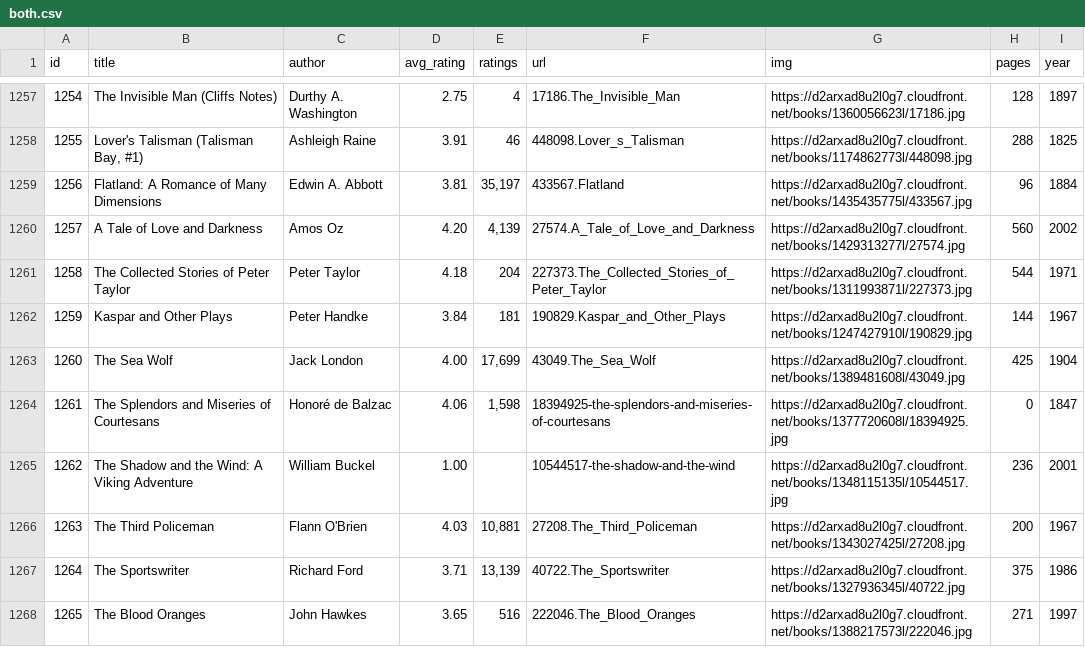
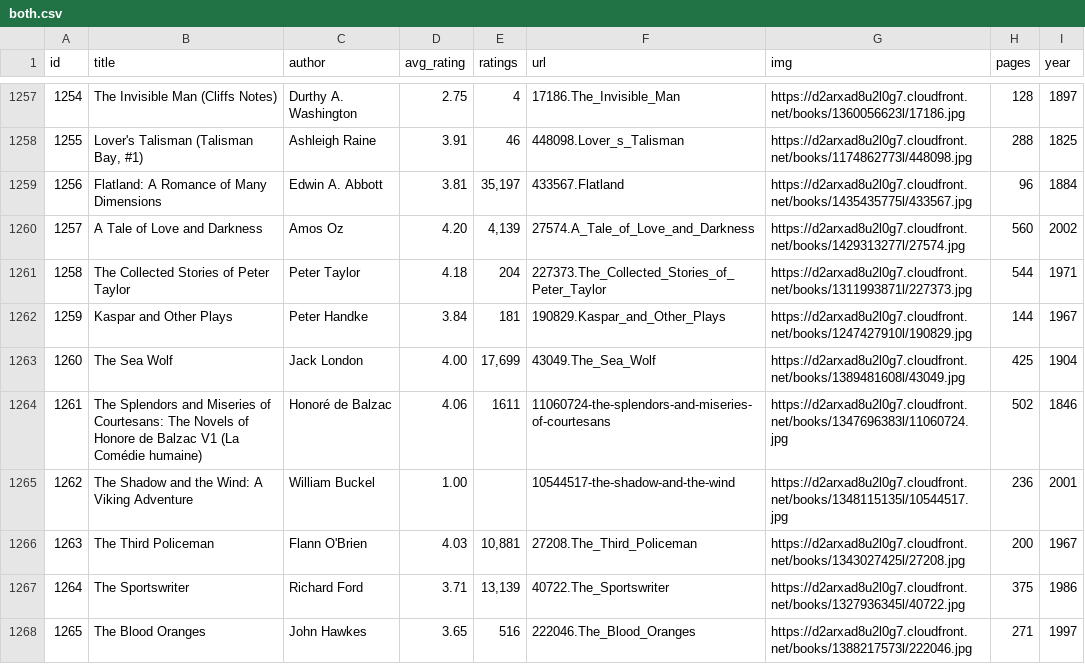
Before and after one commit to elneto/books2, a CSV file: public/both.csv, drawn as a sheet; only a part is shown, gaps mark what is left out; the diff covers the shown part only.

Commit message:
fixed 5

```diff
--- a/public/both.csv
+++ b/public/both.csv
@@ -1263,3 +1263,3 @@ id,title,author,avg_rating,ratings,url,img,pages,year
 1260,The Sea Wolf,Jack London,4.00,"17,699",43049.The_Sea_Wolf,https://d2arxad8u2l0g7.cloudfront.net/books/1389481608l/43049.jpg,425,1904
-1261,The Splendors and Miseries of Courtesans,Honoré de Balzac,4.06,"1,598",18394925-the-splendors-and-miseries-of-courtesans,https://d2arxad8u2l0g7.cloudfront.net/books/1377720608l/18394925.jpg,0,1847
+1261,The Splendors and Miseries of Courtesans: The Novels of Honore de Balzac V1 (La Comédie humaine),Honoré de Balzac,4.06,1611,11060724-the-splendors-and-miseries-of-courtesans,https://d2arxad8u2l0g7.cloudfront.net/books/1347696383l/11060724.jpg,502,1846
 1262,The Shadow and the Wind: A Viking Adventure,William Buckel,1.00,,10544517-the-shadow-and-the-wind,https://d2arxad8u2l0g7.cloudfront.net/books/1348115135l/10544517.jpg,236,2001
```
Also changed, not shown: 21 edited cells elsewhere in this file.
